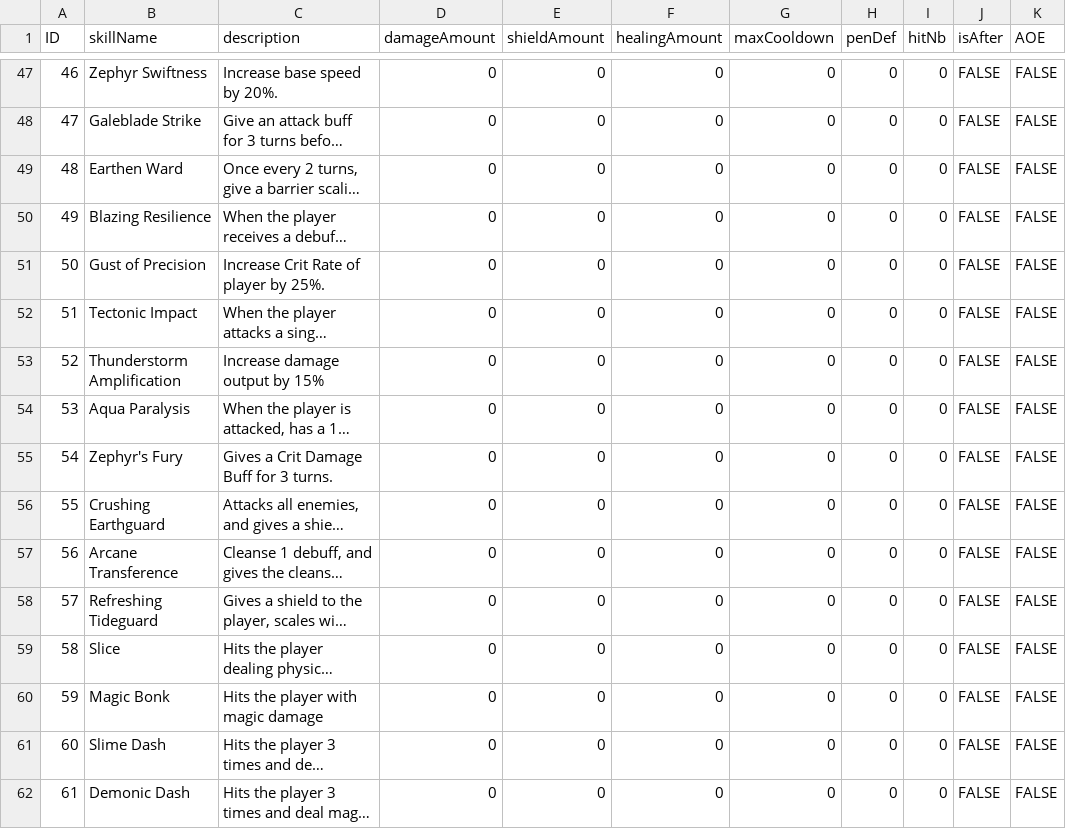
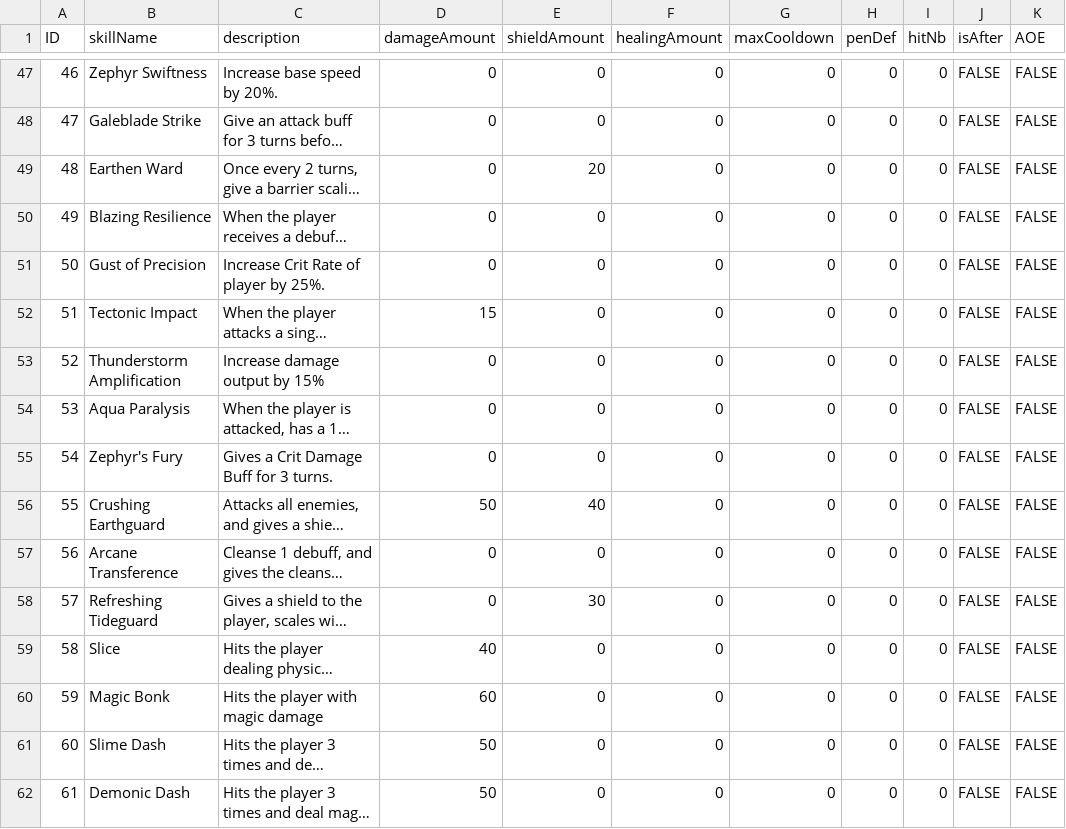
Before and after one commit to FrownGate/Ennisia, a CSV file: Assets/Editor/CSV/Skills.csv, drawn as a sheet; only a part is shown, gaps mark what is left out; long unchanged cells end in …; the diff covers the shown part only; the diff names each change by its address in the sheet, - before the commit and + after, or states it on an @@ line.

```diff
--- a/Assets/Editor/CSV/Skills.csv
+++ b/Assets/Editor/CSV/Skills.csv
-E49 (shieldAmount): 0
+E49 (shieldAmount): 20
-D52 (damageAmount): 0
+D52 (damageAmount): 15
-D56 (damageAmount): 0
+D56 (damageAmount): 50
-E56 (shieldAmount): 0
+E56 (shieldAmount): 40
-E58 (shieldAmount): 0
+E58 (shieldAmount): 30
-D59 (damageAmount): 0
+D59 (damageAmount): 40
-D60 (damageAmount): 0
+D60 (damageAmount): 60
-D61:D62 (damageAmount): 0
+D61:D62 (damageAmount): 50
```
Also changed, not shown: 47 edited cells elsewhere in this file, 2 other files.
